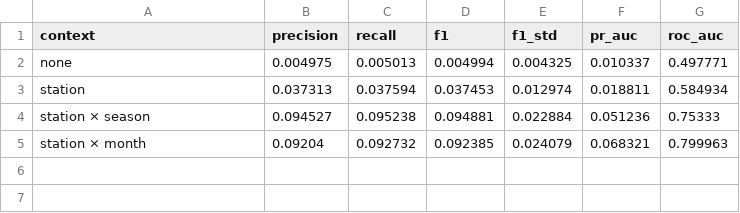
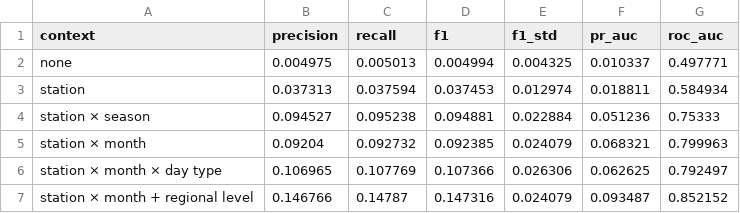
Before and after one commit to ErblinSyla/Gr7_Air_Quality_Dataset, a CSV file: reports/tables/o2_robust_z_evaluation.csv, drawn as a sheet; the diff names each change by its address in the sheet, - before the commit and + after, or states it on an @@ line.

```diff
--- a/reports/tables/o2_robust_z_evaluation.csv
+++ b/reports/tables/o2_robust_z_evaluation.csv
+row 6: station × month × day type | 0.106965 | 0.107769 | 0.107366 | 0.026306 | 0.062625 | 0.792497
+row 7: station × month + regional level | 0.146766 | 0.14787 | 0.147316 | 0.024079 | 0.093487 | 0.852152
```
Also changed, not shown: reports/tables/o1_auc_check.csv, reports/tables/o1_best_settings.csv, 46 other files.
